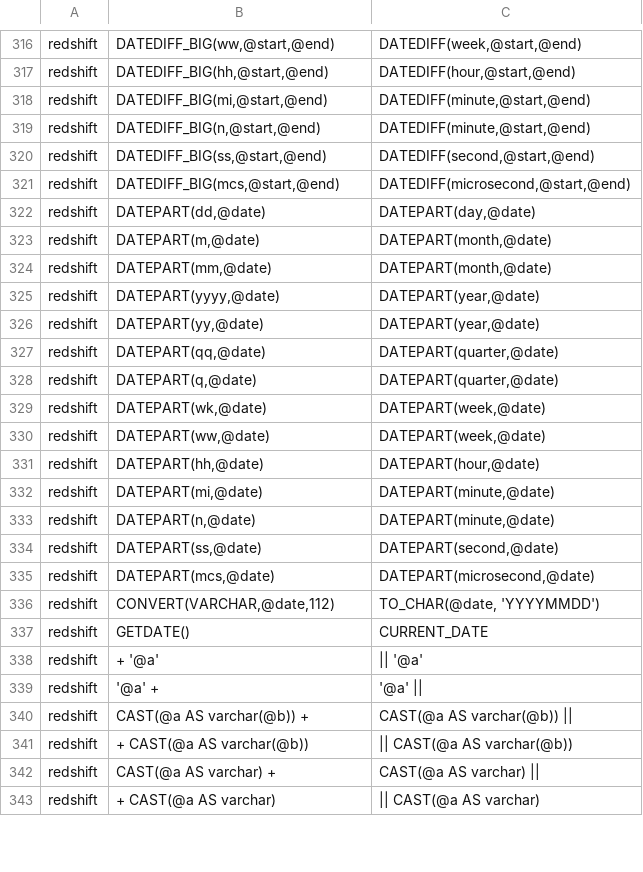
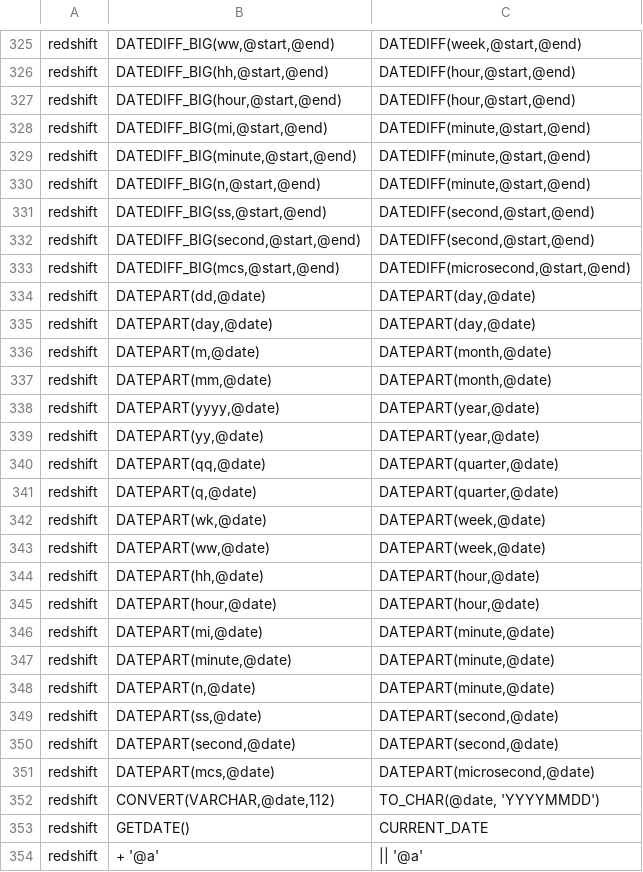
Before and after one commit to data2evidence/d2e-SqlRender, a CSV file: inst/csv/replacementPatterns.csv, drawn as a sheet; only a part is shown, gaps mark what is left out; the shorter side is filled out with more unchanged rows; the diff covers the shown part only.

Commit message:
Added datediff translations for Redshift

```diff
--- a/inst/csv/replacementPatterns.csv
+++ b/inst/csv/replacementPatterns.csv
@@ -317,7 +326,11 @@ redshift,"DATEDIFF_BIG(ww,@start,@end)","DATEDIFF(week,@start,@end)"
 redshift,"DATEDIFF_BIG(hh,@start,@end)","DATEDIFF(hour,@start,@end)"
+redshift,"DATEDIFF_BIG(hour,@start,@end)","DATEDIFF(hour,@start,@end)"
 redshift,"DATEDIFF_BIG(mi,@start,@end)","DATEDIFF(minute,@start,@end)"
+redshift,"DATEDIFF_BIG(minute,@start,@end)","DATEDIFF(minute,@start,@end)"
 redshift,"DATEDIFF_BIG(n,@start,@end)","DATEDIFF(minute,@start,@end)"
 redshift,"DATEDIFF_BIG(ss,@start,@end)","DATEDIFF(second,@start,@end)"
+redshift,"DATEDIFF_BIG(second,@start,@end)","DATEDIFF(second,@start,@end)"
 redshift,"DATEDIFF_BIG(mcs,@start,@end)","DATEDIFF(microsecond,@start,@end)"
 redshift,"DATEPART(dd,@date)","DATEPART(day,@date)"
+redshift,"DATEPART(day,@date)","DATEPART(day,@date)"
 redshift,"DATEPART(m,@date)","DATEPART(month,@date)"
@@ -331,5 +344,8 @@ redshift,"DATEPART(ww,@date)","DATEPART(week,@date)"
 redshift,"DATEPART(hh,@date)","DATEPART(hour,@date)"
+redshift,"DATEPART(hour,@date)","DATEPART(hour,@date)"
 redshift,"DATEPART(mi,@date)","DATEPART(minute,@date)"
+redshift,"DATEPART(minute,@date)","DATEPART(minute,@date)"
 redshift,"DATEPART(n,@date)","DATEPART(minute,@date)"
 redshift,"DATEPART(ss,@date)","DATEPART(second,@date)"
+redshift,"DATEPART(second,@date)","DATEPART(second,@date)"
 redshift,"DATEPART(mcs,@date)","DATEPART(microsecond,@date)"
```
Also changed, not shown: 9 added rows elsewhere in this file, 1 other file.
